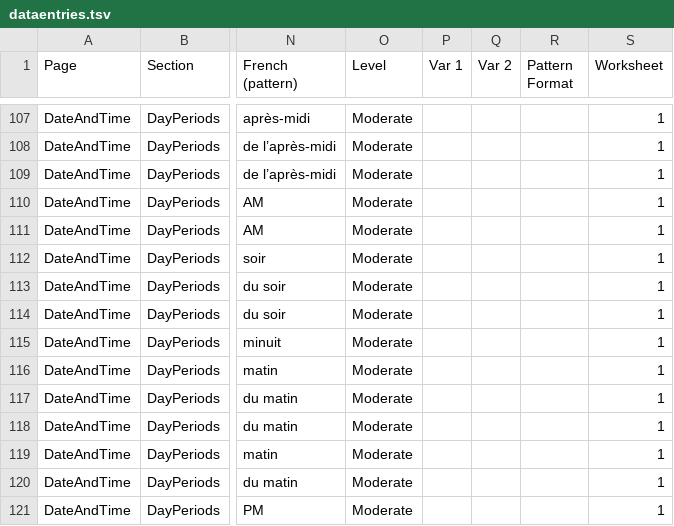
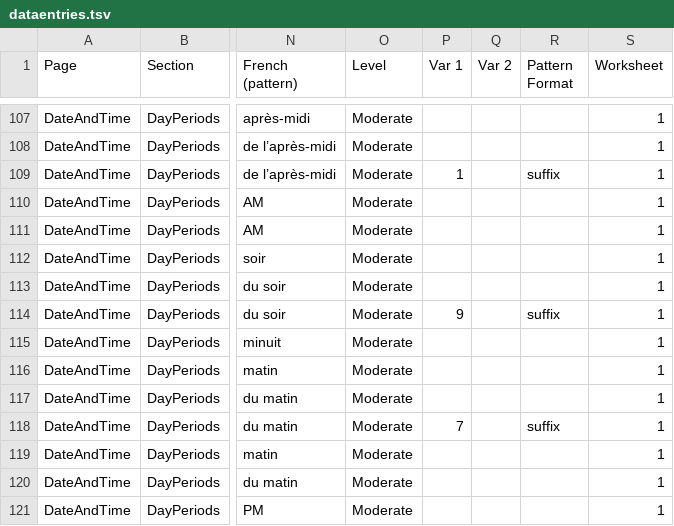
Before and after one commit to stanfordsilicon/mokblok-tools, a TSV file: public/dataentries.tsv, drawn as a sheet; only a part is shown, gaps mark what is left out; the diff names each change by its address in the sheet, - before the commit and + after, or states it on an @@ line.

```diff
--- a/public/dataentries.tsv
+++ b/public/dataentries.tsv
-P109 (Var 1): (empty)
+P109 (Var 1): 1
-R109 (Pattern Format): (empty)
+R109 (Pattern Format): suffix
-P114 (Var 1): (empty)
+P114 (Var 1): 9
-R114 (Pattern Format): (empty)
+R114 (Pattern Format): suffix
-P118 (Var 1): (empty)
+P118 (Var 1): 7
-R118 (Pattern Format): (empty)
+R118 (Pattern Format): suffix
```
Also changed, not shown: 15 other files.
